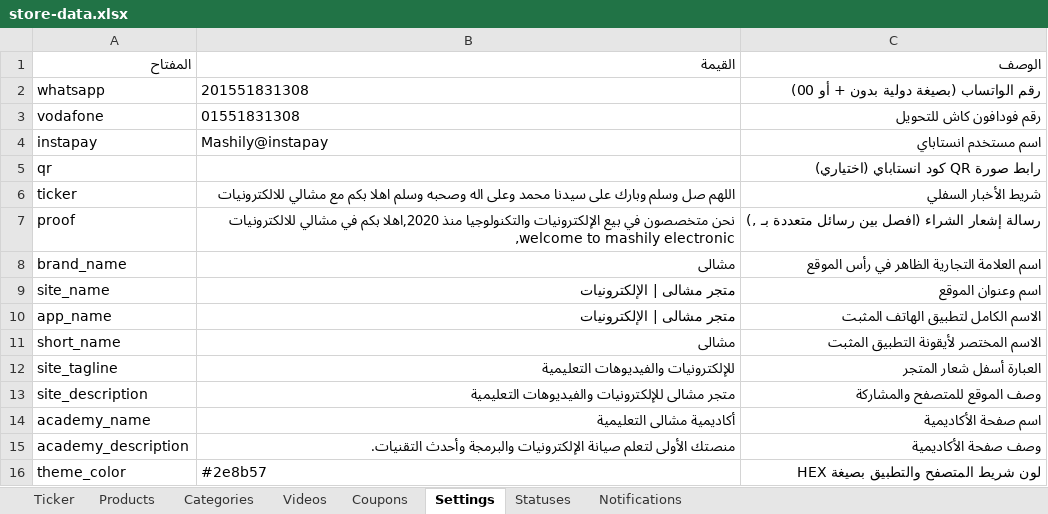
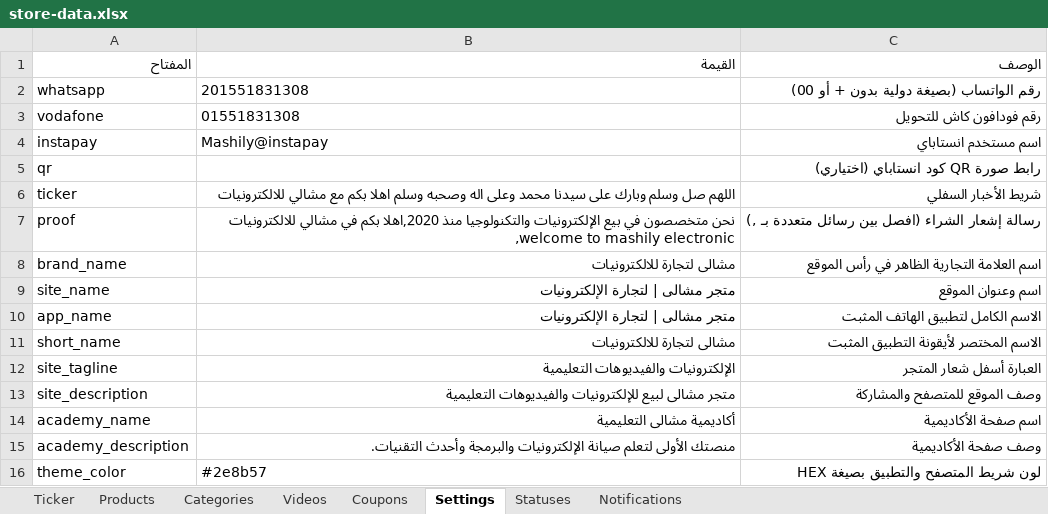
Before and after one commit to mashily/mashily-store, an Excel workbook: store-data.xlsx, sheet Settings, drawn as a sheet; values as stored, in another font and other column widths than the file's, no borders; the diff names each change by its address in the sheet, - before the commit and + after, or states it on an @@ line.

```diff
--- a/store-data.xlsx (sheet Settings)
+++ b/store-data.xlsx (sheet Settings)
-B8: مشالى
+B8: مشالى لتجارة للالكترونيات
-B9:B10: متجر مشالى | الإلكترونيات
+B9:B10: متجر مشالى | لتجارة الإلكترونيات
-B11: مشالى
+B11: مشالى لتجارة للالكترونيات
-B12: للإلكترونيات والفيديوهات التعليمية
+B12: الإلكترونيات والفيديوهات التعليمية
-B13: متجر مشالى للإلكترونيات والفيديوهات…
+B13: متجر مشالى لبيع للإلكترونيات والفيديوهات…
```
Also changed, not shown: sheet Notifications, sheet Ticker, sheet Products, sheet Videos, sheet Coupons, sheet Statuses.
